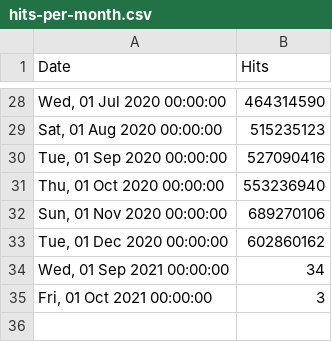
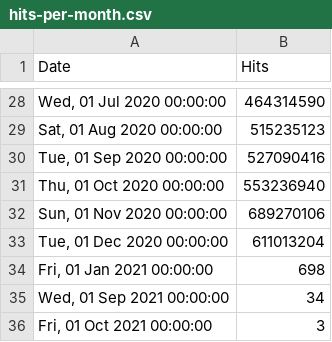
Before and after one commit to zeropaper/web, a CSV file: src/stats/keto/hits-per-month.csv, drawn as a sheet; only a part is shown, gaps mark what is left out.

```diff
--- a/src/stats/keto/hits-per-month.csv
+++ b/src/stats/keto/hits-per-month.csv
@@ -32,3 +32,4 @@ Date,Hits
 "Sun, 01 Nov 2020 00:00:00",689270106
-"Tue, 01 Dec 2020 00:00:00",602860162
+"Tue, 01 Dec 2020 00:00:00",611013204
+"Fri, 01 Jan 2021 00:00:00",698
 "Wed, 01 Sep 2021 00:00:00",34
```
Also changed, not shown: src/stats/hydra/hits-per-month.csv, src/stats/kratos/hits-per-month.csv, 1 other file.
